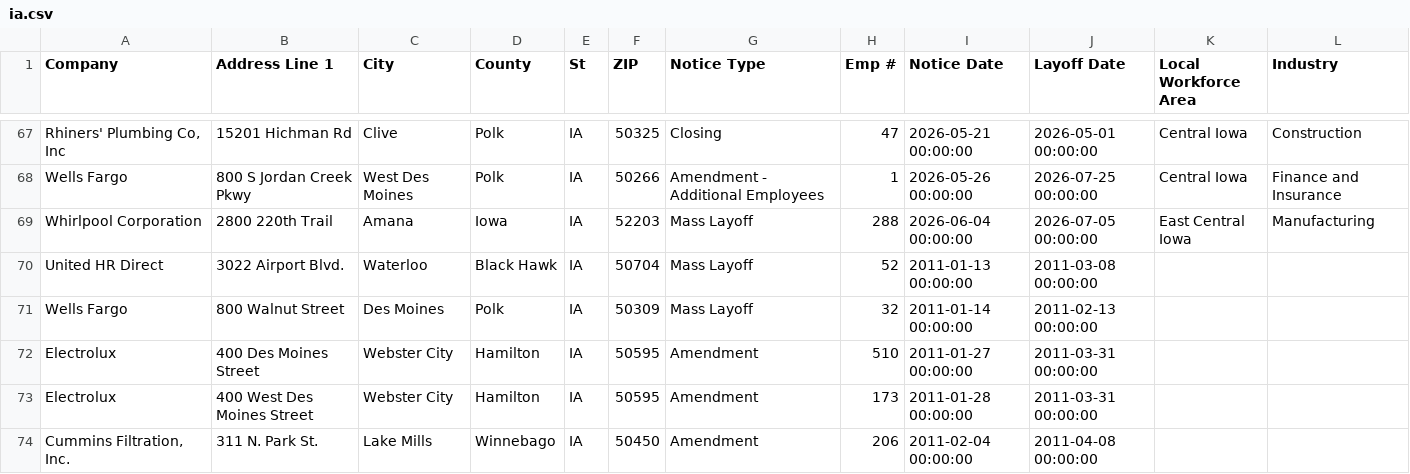
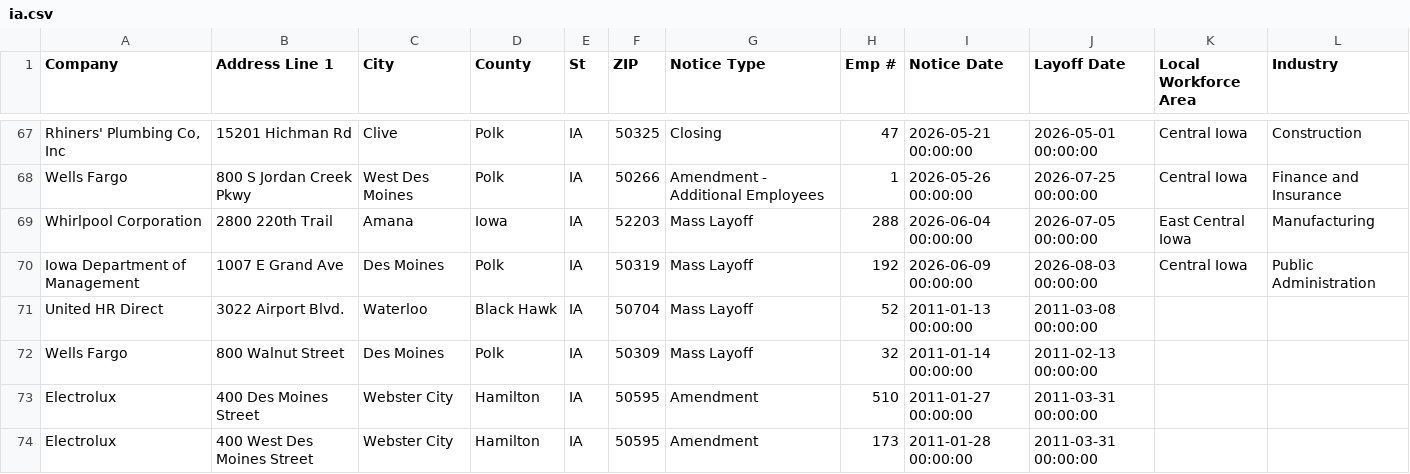
Before and after one commit to FTS-IE/github-actions-tut, a CSV file: data/ia.csv, drawn as a sheet; only a part is shown, gaps mark what is left out; the shorter side is filled out with more unchanged rows; the diff names each change by its address in the sheet, - before the commit and + after, or states it on an @@ line.

```diff
--- a/data/ia.csv
+++ b/data/ia.csv
+row 70: Iowa Department of Management | 1007 E Grand Ave | Des Moines | Polk | IA | 50319 | Mass Layoff | 192 | 2026-06-09 00:00:00 | 2026-08-03 00:00:00 | Central Iowa | Public Administration
```
Also changed, not shown: data/de.csv, data/md.csv, 7 other files.
